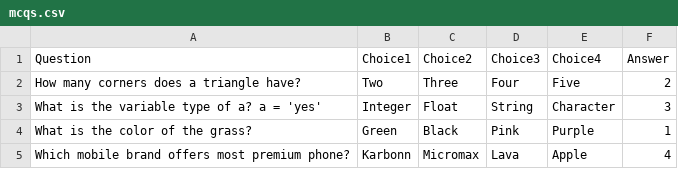
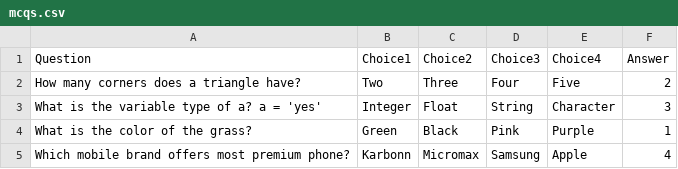
Before and after one commit to mastermindharsh/Virtual-Quiz, a CSV file: mcqs.csv, drawn as a sheet.

Commit message:
Update mcqs.csv

```diff
--- a/mcqs.csv
+++ b/mcqs.csv
@@ -4,2 +4,2 @@ What is the variable type of a? a = 'yes',Integer,Float,String,Character,3
 What is the color of the grass?,Green,Black,Pink,Purple,1
-Which mobile brand offers most premium phone?,Karbonn,Micromax,Lava,Apple,4
+Which mobile brand offers most premium phone?,Karbonn,Micromax,Samsung,Apple,4
```
